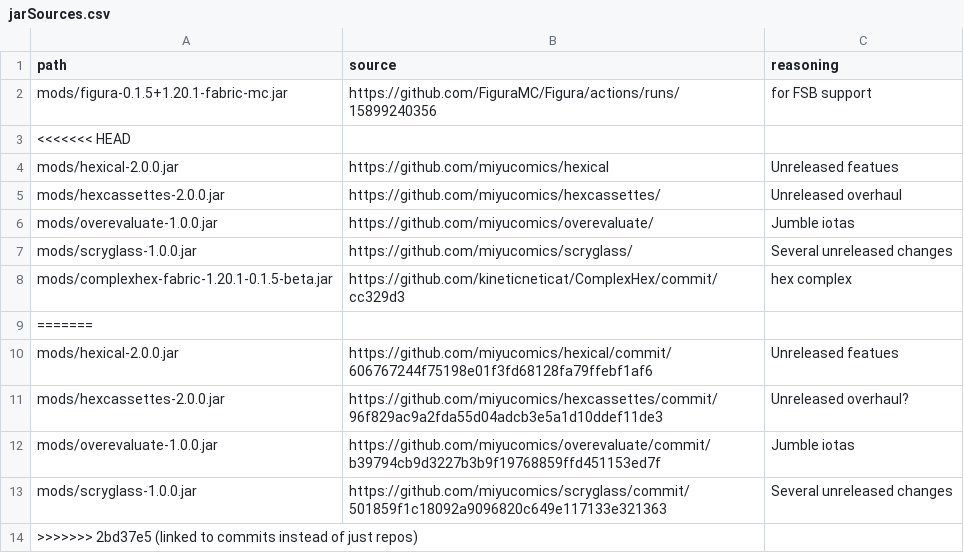
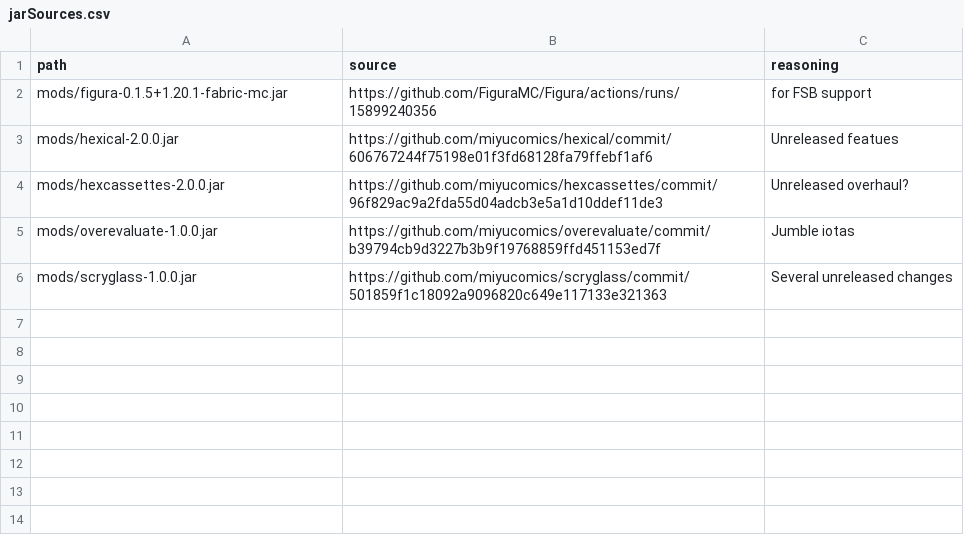
Before and after one commit to abilliontrillionstars/hexxy4, a CSV file: jarSources.csv, drawn as a sheet; the diff names each change by its address in the sheet, - before the commit and + after, or states it on an @@ line.

Commit message:
aaaaa

```diff
--- a/jarSources.csv
+++ b/jarSources.csv
-row 3: <<<<<<< HEAD
-row 4: mods/hexical-2.0.0.jar | https://github.com/miyucomics/hexical | Unreleased featues
-row 5: mods/hexcassettes-2.0.0.jar | https://github.com/miyucomics/hexcassettes/ | Unreleased overhaul
-row 6: mods/overevaluate-1.0.0.jar | https://github.com/miyucomics/overevaluate/ | Jumble iotas
-row 7: mods/scryglass-1.0.0.jar | https://github.com/miyucomics/scryglass/ | Several unreleased changes
-row 8: mods/complexhex-fabric-1.20.1-0.1.5-beta.jar | https://github.com/kineticneticat/ComplexHex/commit/cc329d3 | hex complex
-row 9: =======
-row 14: >>>>>>> 2bd37e5 (linked to commits instead of just repos)
```
